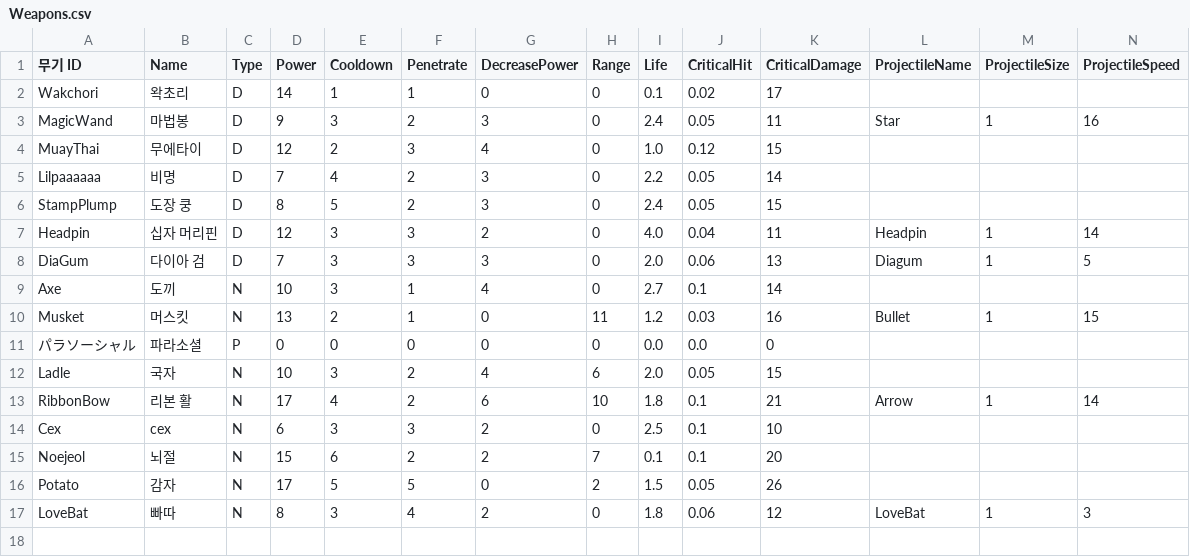
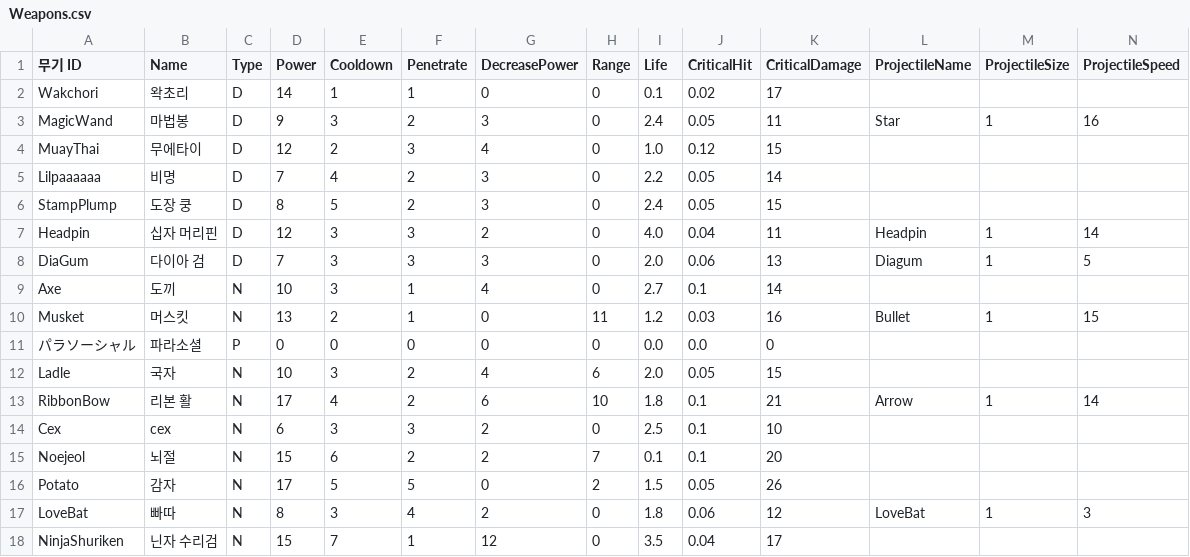
Before and after one commit to turtle85917/20MTB, a CSV file: Assets/Resources/Weapons.csv, drawn as a sheet; only a part is shown; rows hold the shown columns only; the diff names each change by its address in the sheet, - before the commit and + after, or states it on an @@ line.

Commit message:
feat: new weapon 'ninja-shuriken'

```diff
--- a/Assets/Resources/Weapons.csv
+++ b/Assets/Resources/Weapons.csv
+row 18: NinjaShuriken | 닌자 수리검 | N | 15 | 7 | 1 | 12 | 0 | 3.5 | 0.04 | 17
```
Also changed, not shown: 14 other files.
